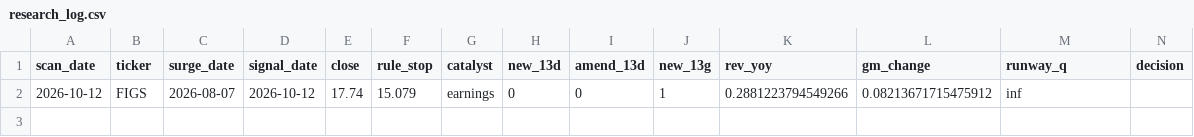
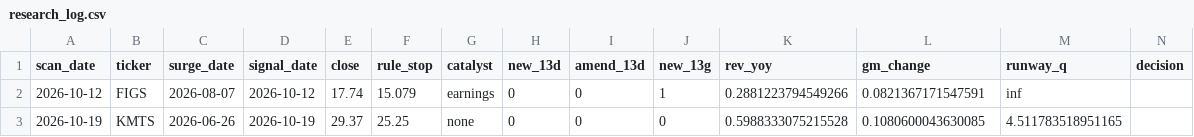
Before and after one commit to wangningran/alpha-breakout, a CSV file: journal/research_log.csv, drawn as a sheet; only a part is shown; rows hold the shown columns only; the diff names each change by its address in the sheet, - before the commit and + after, or states it on an @@ line.

```diff
--- a/journal/research_log.csv
+++ b/journal/research_log.csv
-L2 (gm_change): 0.08213671715475912
+L2 (gm_change): 0.0821367171547591
+row 3: 2026-10-19 | KMTS | 2026-06-26 | 2026-10-19 | 29.37 | 25.25 | none | 0 | 0 | 0 | 0.5988333075215528 | 0.1080600043630085 | 4.511783518951165
```
Also changed, not shown: 2 other files.
